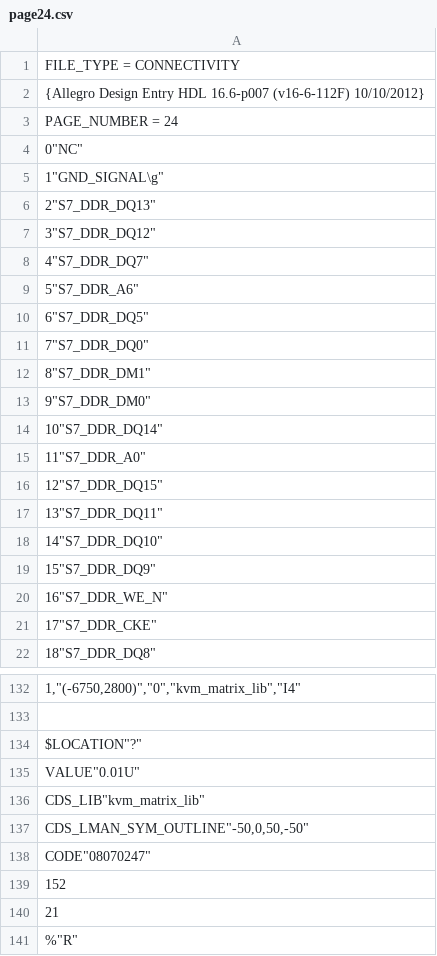
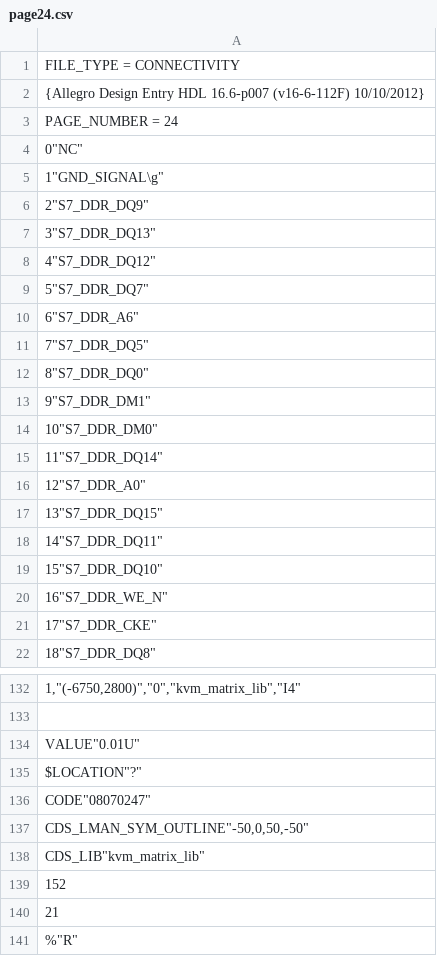
Before and after one commit to McDeggy/KVM_prototype, a CSV file: schemtic/sch/worklib/kvm_prototype/sch_1/page24.csv, drawn as a sheet; only a part is shown, gaps mark what is left out; the diff covers the shown part only; the diff names each change by its address in the sheet, - before the commit and + after, or states it on an @@ line.

```diff
--- a/schemtic/sch/worklib/kvm_prototype/sch_1/page24.csv
+++ b/schemtic/sch/worklib/kvm_prototype/sch_1/page24.csv
-A6: 2"S7_DDR_DQ13"
+A6: 2"S7_DDR_DQ9"
-A7: 3"S7_DDR_DQ12"
+A7: 3"S7_DDR_DQ13"
-A8: 4"S7_DDR_DQ7"
+A8: 4"S7_DDR_DQ12"
-A9: 5"S7_DDR_A6"
+A9: 5"S7_DDR_DQ7"
-A10: 6"S7_DDR_DQ5"
+A10: 6"S7_DDR_A6"
-A11: 7"S7_DDR_DQ0"
+A11: 7"S7_DDR_DQ5"
-A12: 8"S7_DDR_DM1"
+A12: 8"S7_DDR_DQ0"
-A13: 9"S7_DDR_DM0"
+A13: 9"S7_DDR_DM1"
-A14: 10"S7_DDR_DQ14"
+A14: 10"S7_DDR_DM0"
-A15: 11"S7_DDR_A0"
+A15: 11"S7_DDR_DQ14"
-A16: 12"S7_DDR_DQ15"
+A16: 12"S7_DDR_A0"
-A17: 13"S7_DDR_DQ11"
+A17: 13"S7_DDR_DQ15"
-A18: 14"S7_DDR_DQ10"
+A18: 14"S7_DDR_DQ11"
-A19: 15"S7_DDR_DQ9"
+A19: 15"S7_DDR_DQ10"
-row 135: VALUE"0.01U"
+row 134: VALUE"0.01U"
-row 138: CODE"08070247"
+row 136: CODE"08070247"
-row 137: CDS_LMAN_SYM_OUTLINE"-50,0,50,-50"
+row 137: CDS_LMAN_SYM_OUTLINE"-50,0,50,-50"
```
Also changed, not shown: 1 added row, 1 removed row, 14 moved rows and 14 edited cells elsewhere in this file, schemtic/sch/worklib/kvm_prototype/sch_1/page11.csv, schemtic/sch/worklib/kvm_prototype/sch_1/page12.csv, 32 other files.
